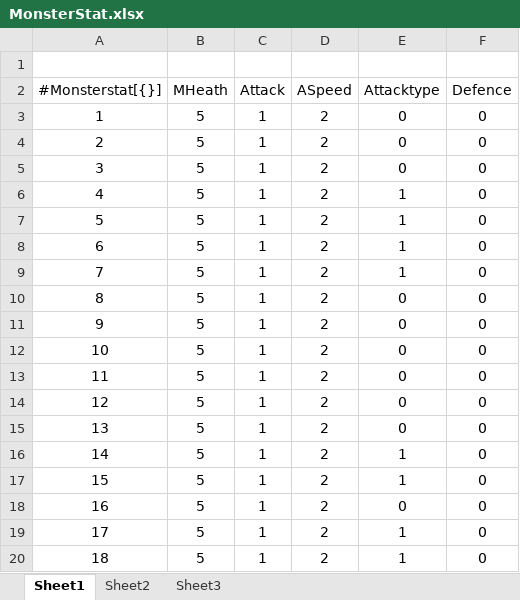
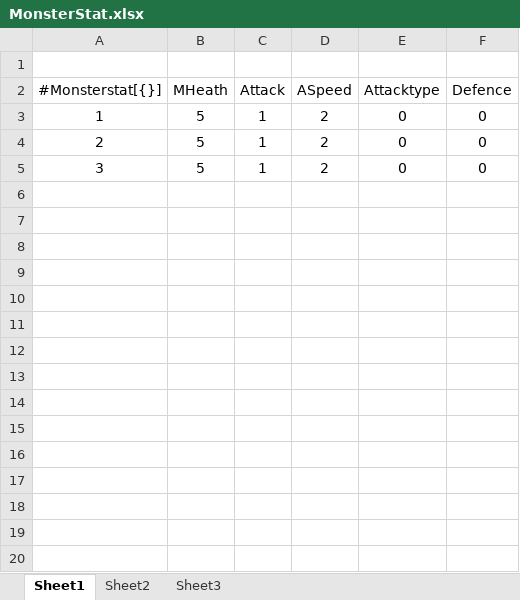
Before and after one commit to sso0632/NDG, an Excel workbook: Priset/MonsterStat.xlsx, sheet Sheet1, drawn as a sheet; values as stored, in another font and other column widths than the file's, no borders; the diff names each change by its address in the sheet, - before the commit and + after, or states it on an @@ line.

```diff
--- a/Priset/MonsterStat.xlsx (sheet Sheet1)
+++ b/Priset/MonsterStat.xlsx (sheet Sheet1)
-row 6: 4 | 5 | 1 | 2 | 1 | 0
-row 7: 5 | 5 | 1 | 2 | 1 | 0
-row 8: 6 | 5 | 1 | 2 | 1 | 0
-row 9: 7 | 5 | 1 | 2 | 1 | 0
-row 10: 8 | 5 | 1 | 2 | 0 | 0
-row 11: 9 | 5 | 1 | 2 | 0 | 0
-row 12: 10 | 5 | 1 | 2 | 0 | 0
-row 13: 11 | 5 | 1 | 2 | 0 | 0
-row 14: 12 | 5 | 1 | 2 | 0 | 0
-row 15: 13 | 5 | 1 | 2 | 0 | 0
-row 16: 14 | 5 | 1 | 2 | 1 | 0
-row 17: 15 | 5 | 1 | 2 | 1 | 0
-row 18: 16 | 5 | 1 | 2 | 0 | 0
-row 19: 17 | 5 | 1 | 2 | 1 | 0
-row 20: 18 | 5 | 1 | 2 | 1 | 0
```
Also changed, not shown: Priset/CharacterStat.xlsx, 49 other files.
